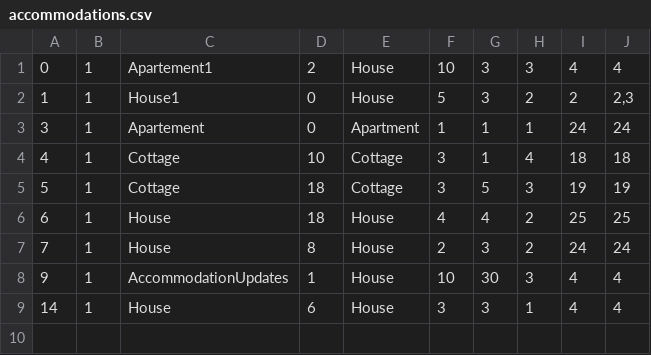
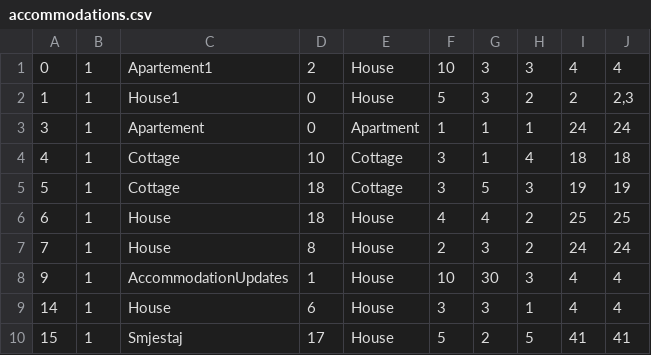
Before and after one commit to Pekseto/SIMS, a CSV file: SIMS-Tourist-Project-main/Tourist-Project/Tourist-Project/Data/accommodations.csv, drawn as a sheet; the diff names each change by its address in the sheet, - before the commit and + after, or states it on an @@ line.

```diff
--- a/SIMS-Tourist-Project-main/Tourist-Project/Tourist-Project/Data/accommodations.csv
+++ b/SIMS-Tourist-Project-main/Tourist-Project/Tourist-Project/Data/accommodations.csv
+row 10: 15 | 1 | Smjestaj | 17 | House | 5 | 2 | 5 | 41 | 41
```
Also changed, not shown: SIMS-Tourist-Project-main/Tourist-Project/Tourist-Project/Data/images.csv, SIMS-Tourist-Project-main/Tourist-Project/Tourist-Project/Data/rescheduleRequests.csv, 11 other files.
